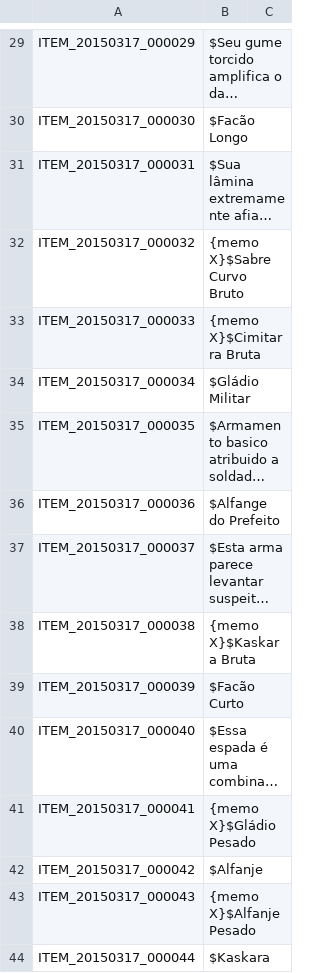
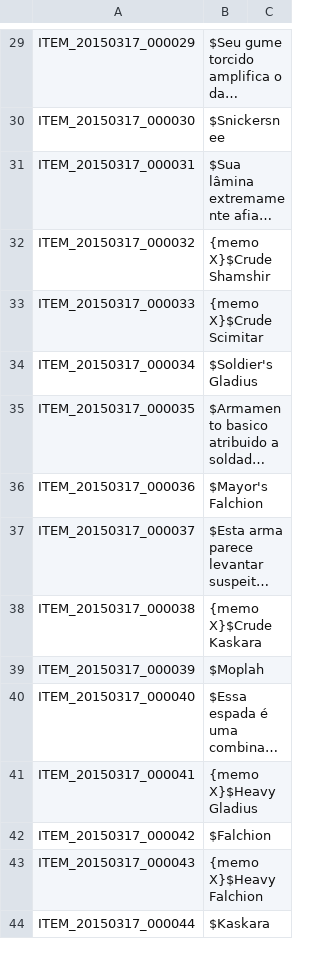
Before and after one commit to BloodHeartless/Tree-of-savior-Portugues-, a TSV file: ITEM.tsv, drawn as a sheet; only a part is shown, gaps mark what is left out; long unchanged cells end in …; the diff covers the shown part only; the diff names each change by its address in the sheet, - before the commit and + after, or states it on an @@ line.

```diff
--- a/ITEM.tsv
+++ b/ITEM.tsv
-B30: $Facão Longo
+B30: $Snickersnee
-B32: {memo X}$Sabre Curvo Bruto
+B32: {memo X}$Crude Shamshir
-B33: {memo X}$Cimitarra Bruta
+B33: {memo X}$Crude Scimitar
-B34: $Gládio Militar
+B34: $Soldier's Gladius
-B36: $Alfange do Prefeito
+B36: $Mayor's Falchion
-B38: {memo X}$Kaskara Bruta
+B38: {memo X}$Crude Kaskara
-B39: $Facão Curto
+B39: $Moplah
-B41: {memo X}$Gládio Pesado
+B41: {memo X}$Heavy Gladius
-B42: $Alfanje
+B42: $Falchion
-B43: {memo X}$Alfanje Pesado
+B43: {memo X}$Heavy Falchion
```
Also changed, not shown: 115 edited cells elsewhere in this file.
